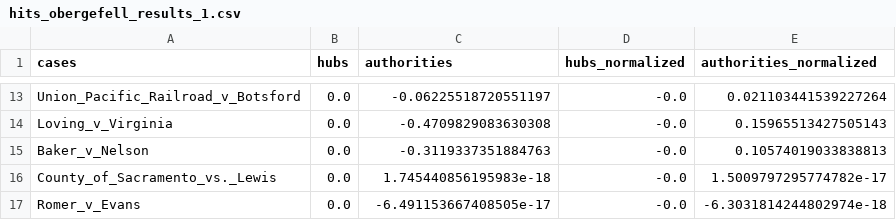
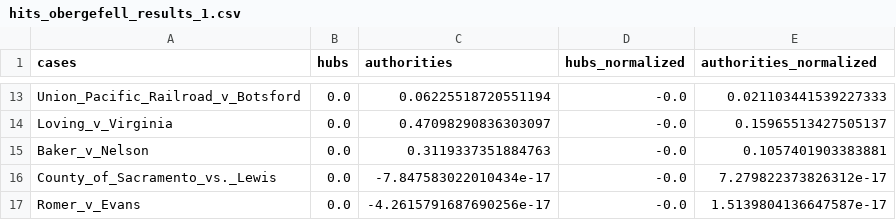
Before and after one commit to maastrichtlawtech/legalnetworkanalysis_textbook, a CSV file: data/hits_obergefell_results_1.csv, drawn as a sheet; only a part is shown, gaps mark what is left out; the diff covers the shown part only; the diff names each change by its address in the sheet, - before the commit and + after, or states it on an @@ line.

```diff
--- a/data/hits_obergefell_results_1.csv
+++ b/data/hits_obergefell_results_1.csv
-C13 (authorities): -0.06225518720551197
+C13 (authorities): 0.06225518720551194
-E13 (authorities_normalized): 0.021103441539227264
+E13 (authorities_normalized): 0.021103441539227333
-C14 (authorities): -0.4709829083630308
+C14 (authorities): 0.47098290836303097
-E14 (authorities_normalized): 0.15965513427505143
+E14 (authorities_normalized): 0.15965513427505137
-C15 (authorities): -0.3119337351884763
+C15 (authorities): 0.3119337351884763
-E15 (authorities_normalized): 0.10574019033838813
+E15 (authorities_normalized): 0.1057401903383881
-C16 (authorities): 1.745440856195983e-18
+C16 (authorities): -7.847583022010434e-17
-E16 (authorities_normalized): 1.5009797295774782e-17
+E16 (authorities_normalized): 7.279822373826312e-17
-C17 (authorities): -6.491153667408505e-17
+C17 (authorities): -4.2615791687690256e-17
-E17 (authorities_normalized): -6.3031814244802974e-18
+E17 (authorities_normalized): 1.5139804136647587e-17
```
Also changed, not shown: 36 edited cells elsewhere in this file, data/hits_obergefell_results_2.csv, data/kite_closeness_results_2.csv, 7 other files.
